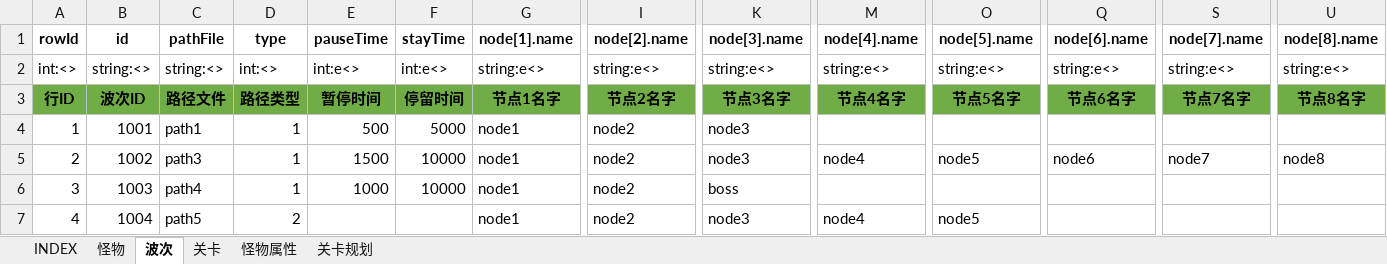
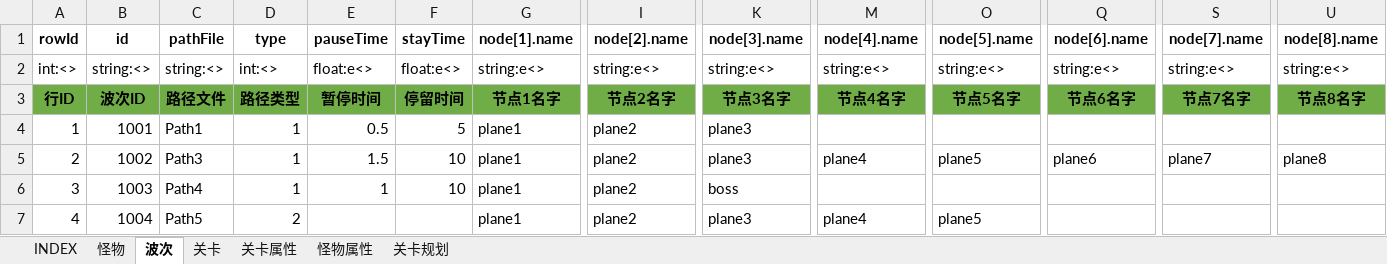
Before and after one commit to hataksumo/UIDesigner, an Excel workbook: Excel/monster.怪物.xlsx, sheet 波次, drawn as a sheet; only a part is shown, gaps mark what is left out; values as stored, in another font and other column widths than the file's, no borders; the diff names each change by its address in the sheet, - before the commit and + after, or states it on an @@ line.

```diff
--- a/Excel/monster.怪物.xlsx (sheet 波次)
+++ b/Excel/monster.怪物.xlsx (sheet 波次)
+sheet tab: 关卡属性
-E2 (pauseTime): int:e<>
+E2 (pauseTime): float:e<>
-F2 (stayTime): int:e<>
+F2 (stayTime): float:e<>
-C4 (pathFile): path1
+C4 (pathFile): Path1
-E4 (pauseTime): 500
+E4 (pauseTime): 0.5
-F4 (stayTime): 5000
+F4 (stayTime): 5
-G4:G7 (node[1].name): node1
+G4:G7 (node[1].name): plane1
-I4:I7 (node[2].name): node2
+I4:I7 (node[2].name): plane2
-K4:K5 (node[3].name): node3
+K4:K5 (node[3].name): plane3
-C5 (pathFile): path3
+C5 (pathFile): Path3
-E5 (pauseTime): 1500
+E5 (pauseTime): 1.5
-F5:F6 (stayTime): 10000
+F5:F6 (stayTime): 10
-M5 (node[4].name): node4
+M5 (node[4].name): plane4
-O5 (node[5].name): node5
+O5 (node[5].name): plane5
-Q5 (node[6].name): node6
+Q5 (node[6].name): plane6
-S5 (node[7].name): node7
+S5 (node[7].name): plane7
-U5 (node[8].name): node8
+U5 (node[8].name): plane8
-C6 (pathFile): path4
+C6 (pathFile): Path4
-E6 (pauseTime): 1000
+E6 (pauseTime): 1
-C7 (pathFile): path5
+C7 (pathFile): Path5
-K7 (node[3].name): node3
+K7 (node[3].name): plane3
-M7 (node[4].name): node4
+M7 (node[4].name): plane4
-O7 (node[5].name): node5
+O7 (node[5].name): plane5
```
Also changed, not shown: sheet 怪物属性, sheet 关卡, sheet INDEX.
